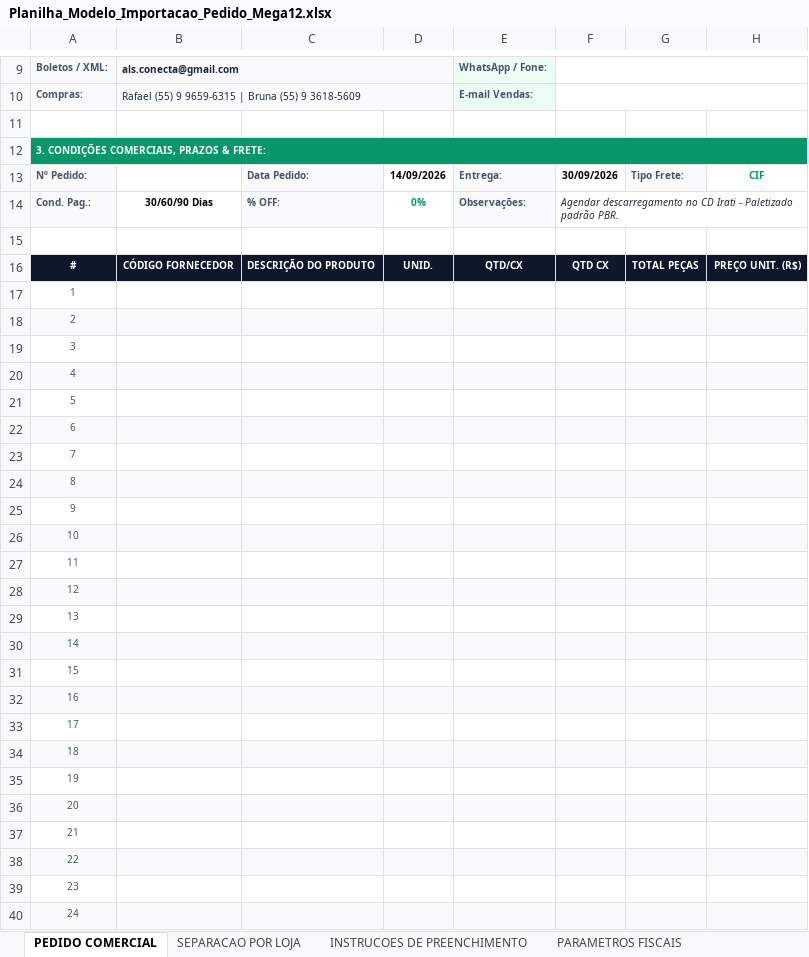
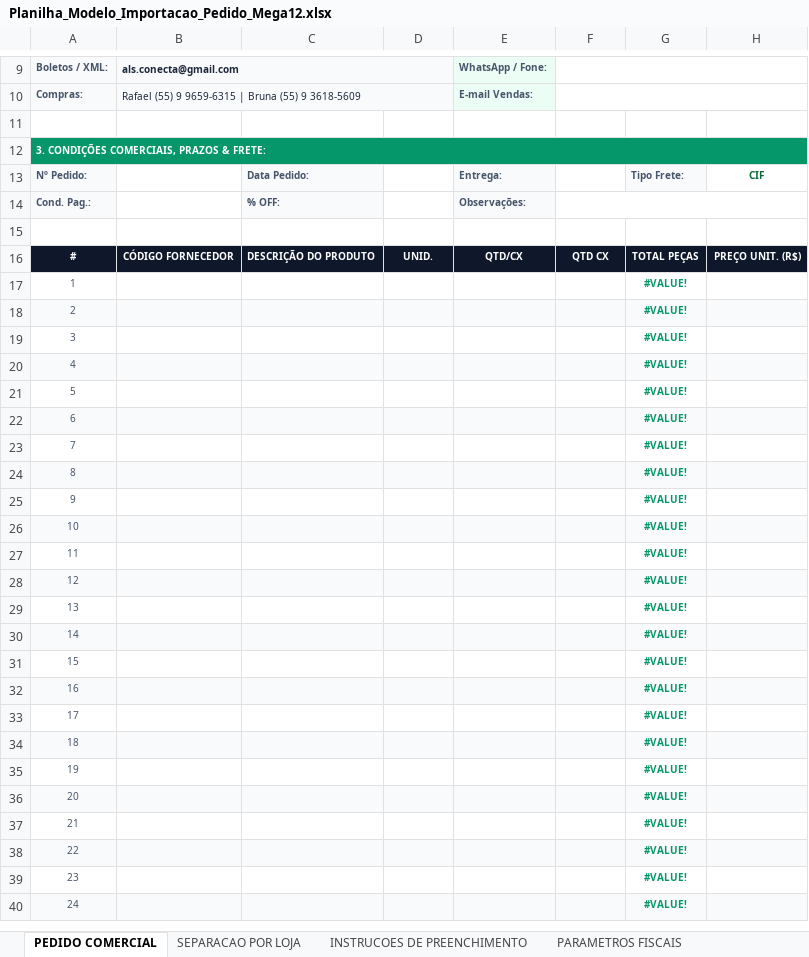
Before and after one commit to JosunoBR/App-Rafael, an Excel workbook: Planilha_Modelo_Importacao_Pedido_Mega12.xlsx, sheet PEDIDO COMERCIAL, drawn as a sheet; only a part is shown, gaps mark what is left out; values as stored, in another font and other column widths than the file's, no borders; the diff covers the shown part only; the diff names each change by its address in the sheet, - before the commit and + after, or states it on an @@ line.

```diff
--- a/Planilha_Modelo_Importacao_Pedido_Mega12.xlsx (sheet PEDIDO COMERCIAL)
+++ b/Planilha_Modelo_Importacao_Pedido_Mega12.xlsx (sheet PEDIDO COMERCIAL)
-D13: 14/09/2026
+D13: (empty)
-F13: 30/09/2026
+F13: (empty)
-H13 text colour: #059669
+H13 text colour: #0D6938
-B14: 30/60/90 Dias
+B14: (empty)
-D14: 0%
+D14: (empty)
-F14: Agendar descarregamento no CD Irati - Paletizado padrão PBR.
+F14: (empty)
-G17:G40: (empty)
+G17:G40: #VALUE!
```
Also changed, not shown: 8 edited cells, cell formats and merged cells elsewhere in this sheet, sheet SEPARACAO POR LOJA, web/public/Planilha_Modelo_Importacao_Pedido_Mega12.xlsx, 30 other files.
